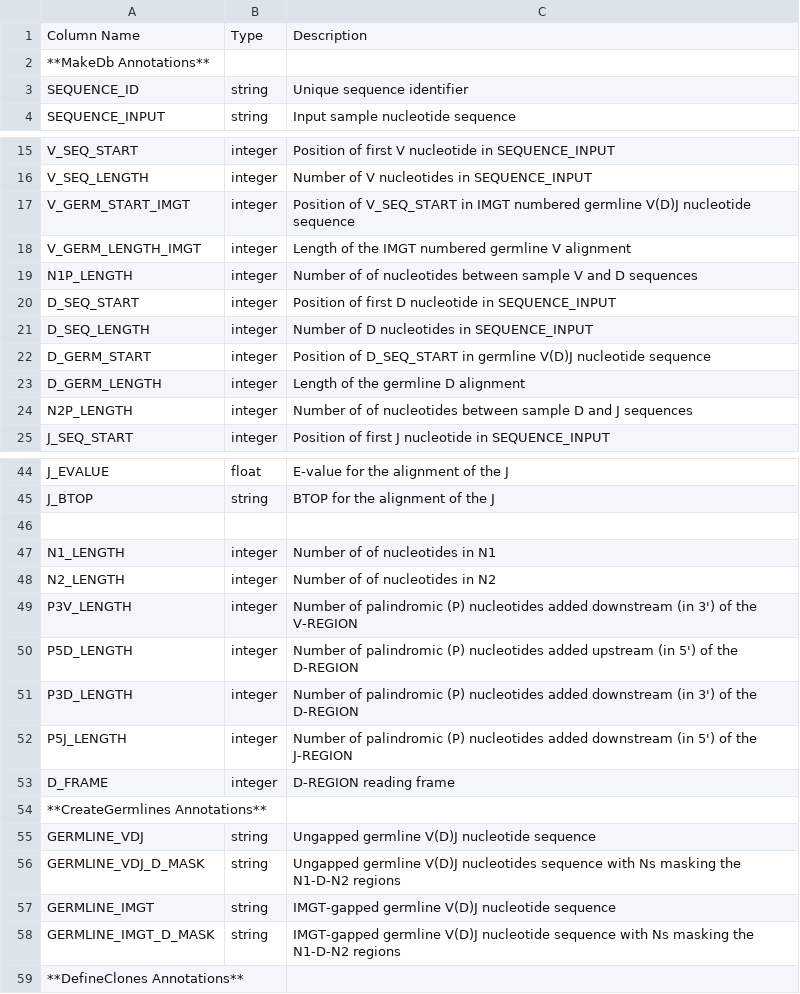
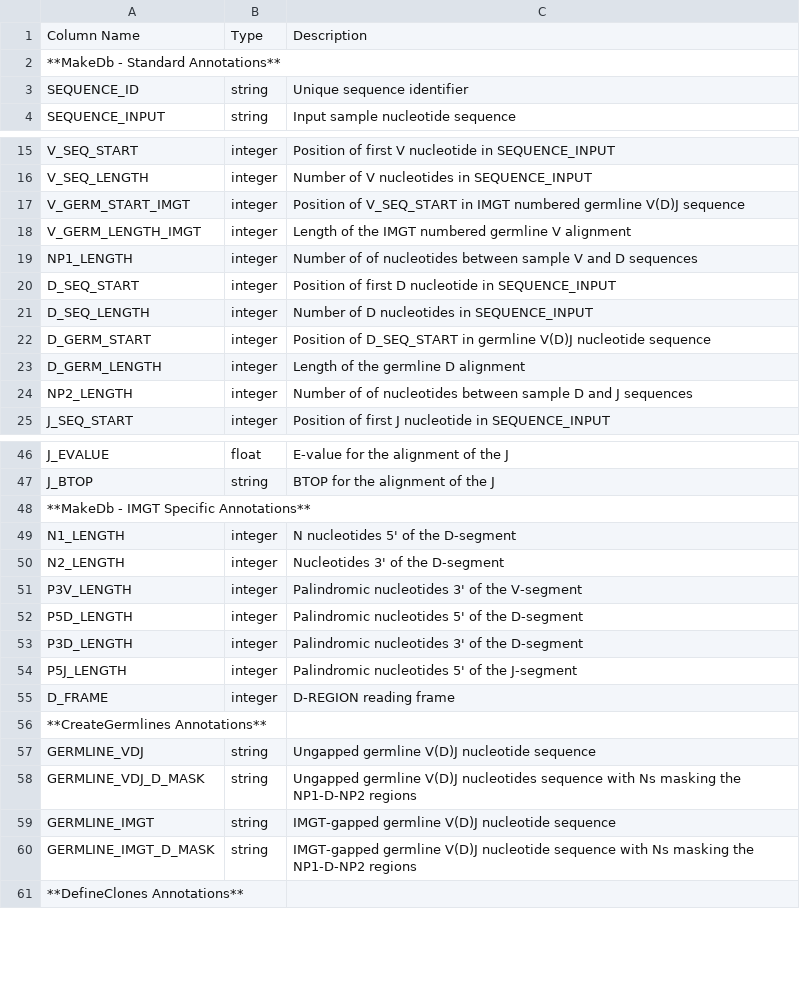
Before and after one commit to immcantation/changeo, a TSV file: docs/tables/column_descriptions.tsv, drawn as a sheet; only a part is shown, gaps mark what is left out; the diff covers the shown part only.

Commit message:
Updated data standard docs.

```diff
--- a/docs/tables/column_descriptions.tsv
+++ b/docs/tables/column_descriptions.tsv
@@ -1,3 +1,3 @@
 Column Name	Type	Description
-**MakeDb Annotations**		
+**MakeDb - Standard Annotations**
 SEQUENCE_ID	string	Unique sequence identifier
@@ -16,5 +16,5 @@ V_SEQ_START	integer	Position of first V nucleotide in SEQUENCE_INPUT
 V_SEQ_LENGTH	integer	Number of V nucleotides in SEQUENCE_INPUT
-V_GERM_START_IMGT	integer	Position of V_SEQ_START in IMGT numbered germline V(D)J nucleotide sequence
+V_GERM_START_IMGT	integer	Position of V_SEQ_START in IMGT numbered germline V(D)J sequence
 V_GERM_LENGTH_IMGT	integer	Length of the IMGT numbered germline V alignment
-N1P_LENGTH	integer	Number of of nucleotides between sample V and D sequences
+NP1_LENGTH	integer	Number of of nucleotides between sample V and D sequences
 D_SEQ_START	integer	Position of first D nucleotide in SEQUENCE_INPUT
@@ -23,3 +23,3 @@ D_GERM_START	integer	Position of D_SEQ_START in germline V(D)J nucleotide sequen
 D_GERM_LENGTH	integer	Length of the germline D alignment
-N2P_LENGTH	integer	Number of of nucleotides between sample D and J sequences
+NP2_LENGTH	integer	Number of of nucleotides between sample D and J sequences
 J_SEQ_START	integer	Position of first J nucleotide in SEQUENCE_INPUT
@@ -45,9 +47,9 @@ J_EVALUE	float	E-value for the alignment of the J
 J_BTOP	string	BTOP for the alignment of the J
-		
-N1_LENGTH	integer	Number of of nucleotides in N1
-N2_LENGTH	integer	Number of of nucleotides in N2
-P3V_LENGTH	integer	Number of palindromic (P) nucleotides added downstream (in 3') of the V-REGION
-P5D_LENGTH	integer	Number of palindromic (P) nucleotides added upstream (in 5') of the D-REGION
-P3D_LENGTH	integer	Number of palindromic (P) nucleotides added downstream (in 3') of the D-REGION
-P5J_LENGTH	integer	Number of palindromic (P) nucleotides added downstream (in 5') of the J-REGION
+**MakeDb - IMGT Specific Annotations**
+N1_LENGTH	integer	N nucleotides 5' of the D-segment
+N2_LENGTH	integer	Nucleotides 3' of the D-segment
+P3V_LENGTH	integer	Palindromic nucleotides 3' of the V-segment
+P5D_LENGTH	integer	Palindromic nucleotides 5' of the D-segment
+P3D_LENGTH	integer	Palindromic nucleotides 3' of the D-segment
+P5J_LENGTH	integer	Palindromic nucleotides 5' of the J-segment
 D_FRAME	integer	D-REGION reading frame
@@ -55,5 +57,5 @@ D_FRAME	integer	D-REGION reading frame
 GERMLINE_VDJ	string	Ungapped germline V(D)J nucleotide sequence
-GERMLINE_VDJ_D_MASK	string	Ungapped germline V(D)J nucleotides sequence with Ns masking the N1-D-N2 regions
+GERMLINE_VDJ_D_MASK	string	Ungapped germline V(D)J nucleotides sequence with Ns masking the NP1-D-NP2 regions
 GERMLINE_IMGT	string	IMGT-gapped germline V(D)J nucleotide sequence
-GERMLINE_IMGT_D_MASK	string	IMGT-gapped germline V(D)J nucleotide sequence with Ns masking the N1-D-N2 regions
+GERMLINE_IMGT_D_MASK	string	IMGT-gapped germline V(D)J nucleotide sequence with Ns masking the NP1-D-NP2 regions
 **DefineClones Annotations**		
```
Also changed, not shown: 2 added rows elsewhere in this file.
